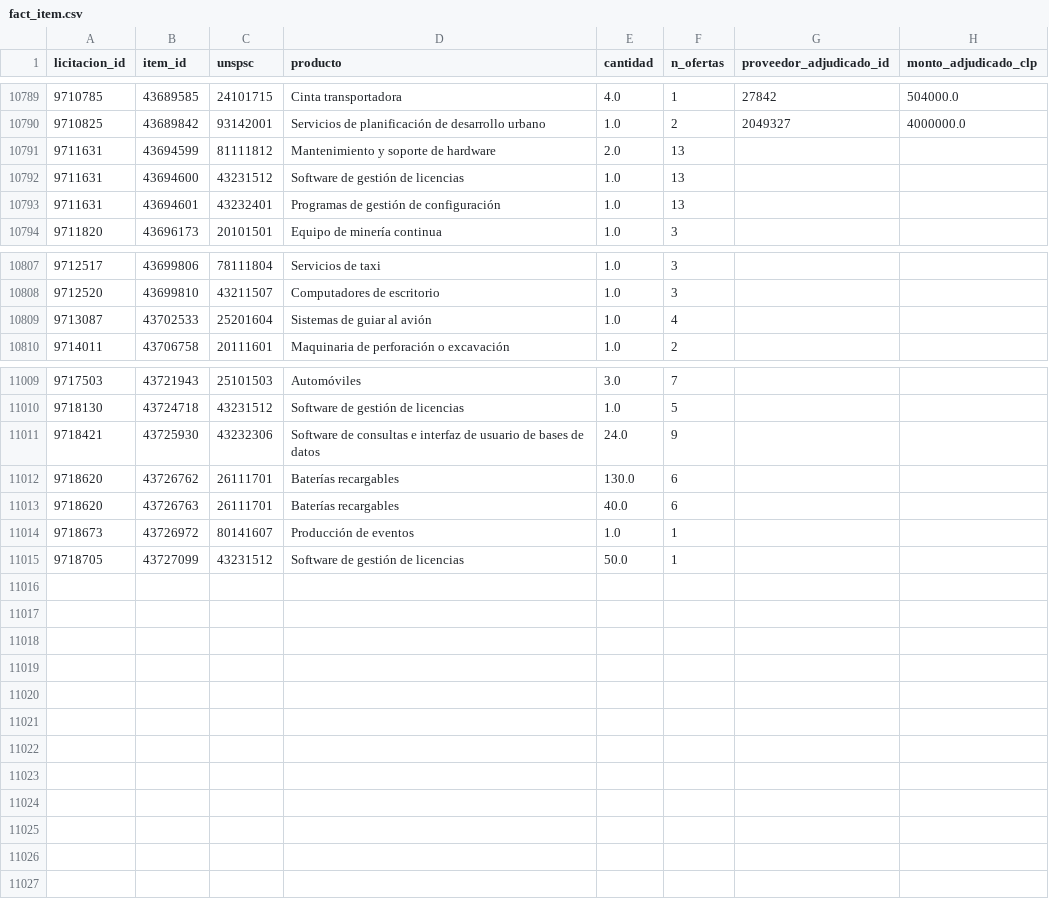
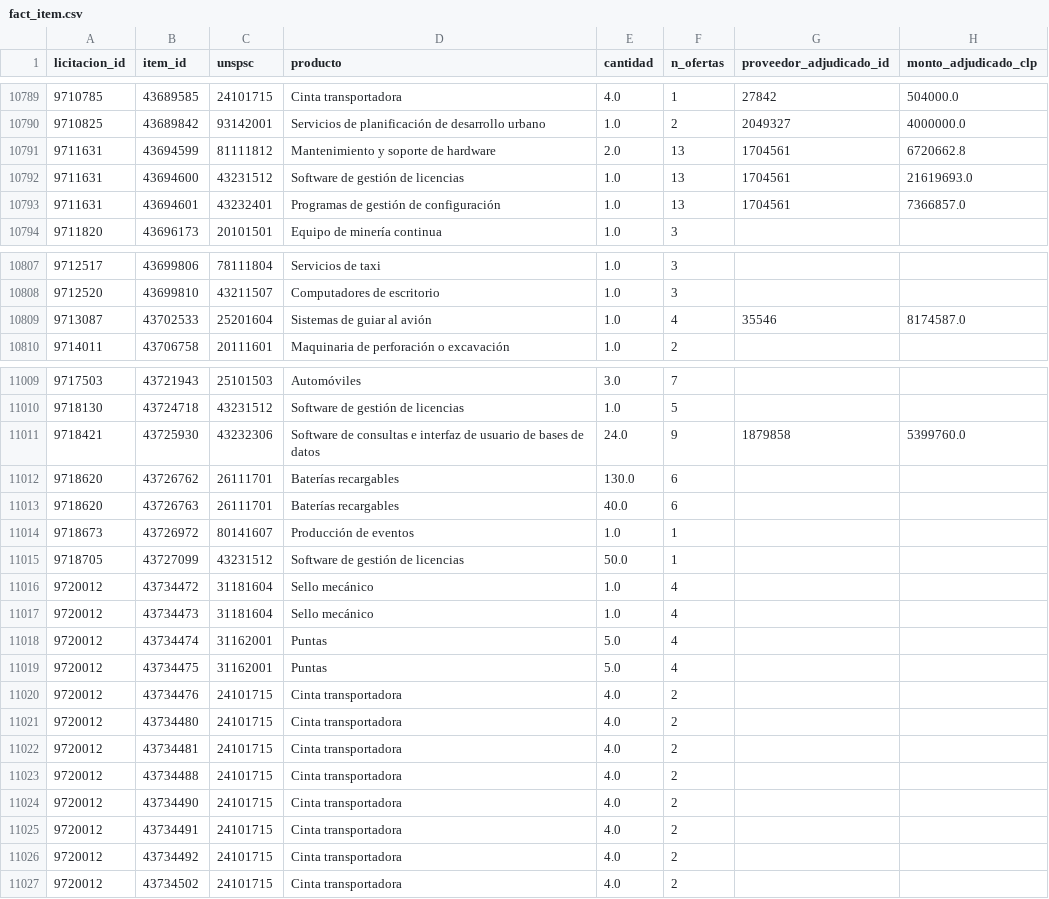
Before and after one commit to jooabarca/mineria-licitaciones-chile, a CSV file: data/fact_item.csv, drawn as a sheet; only a part is shown, gaps mark what is left out.

```diff
--- a/data/fact_item.csv
+++ b/data/fact_item.csv
@@ -10790,5 +10790,5 @@
 9710825,43689842,93142001,Servicios de planificación de desarrollo urbano,1.0,2,2049327,4000000.0
-9711631,43694599,81111812,Mantenimiento y soporte de hardware,2.0,13,,
-9711631,43694600,43231512,Software de gestión de licencias,1.0,13,,
-9711631,43694601,43232401,Programas de gestión de configuración,1.0,13,,
+9711631,43694599,81111812,Mantenimiento y soporte de hardware,2.0,13,1704561,6720662.8
+9711631,43694600,43231512,Software de gestión de licencias,1.0,13,1704561,21619693.0
+9711631,43694601,43232401,Programas de gestión de configuración,1.0,13,1704561,7366857.0
 9711820,43696173,20101501,Equipo de minería continua,1.0,3,,
@@ -10808,3 +10808,3 @@
 9712520,43699810,43211507,Computadores de escritorio,1.0,3,,
-9713087,43702533,25201604,Sistemas de guiar al avión,1.0,4,,
+9713087,43702533,25201604,Sistemas de guiar al avión,1.0,4,35546,8174587.0
 9714011,43706758,20111601,Maquinaria de perforación o excavación,1.0,2,,
@@ -11010,3 +11010,3 @@
 9718130,43724718,43231512,Software de gestión de licencias,1.0,5,,
-9718421,43725930,43232306,Software de consultas e interfaz de usuario de bases de datos,24.0,9,,
+9718421,43725930,43232306,Software de consultas e interfaz de usuario de bases de datos,24.0,9,1879858,5399760.0
 9718620,43726762,26111701,Baterías recargables,130.0,6,,
@@ -11015 +11015,13 @@
 9718705,43727099,43231512,Software de gestión de licencias,50.0,1,,
+9720012,43734472,31181604,Sello mecánico,1.0,4,,
+9720012,43734473,31181604,Sello mecánico,1.0,4,,
+9720012,43734474,31162001,Puntas,5.0,4,,
+9720012,43734475,31162001,Puntas,5.0,4,,
+9720012,43734476,24101715,Cinta transportadora,4.0,2,,
+9720012,43734480,24101715,Cinta transportadora,4.0,2,,
+9720012,43734481,24101715,Cinta transportadora,4.0,2,,
+9720012,43734488,24101715,Cinta transportadora,4.0,2,,
+9720012,43734490,24101715,Cinta transportadora,4.0,2,,
+9720012,43734491,24101715,Cinta transportadora,4.0,2,,
+9720012,43734492,24101715,Cinta transportadora,4.0,2,,
+9720012,43734502,24101715,Cinta transportadora,4.0,2,,
```
Also changed, not shown: data/dim_proveedor.csv, data/fact_licitacion.csv, 5 other files.
